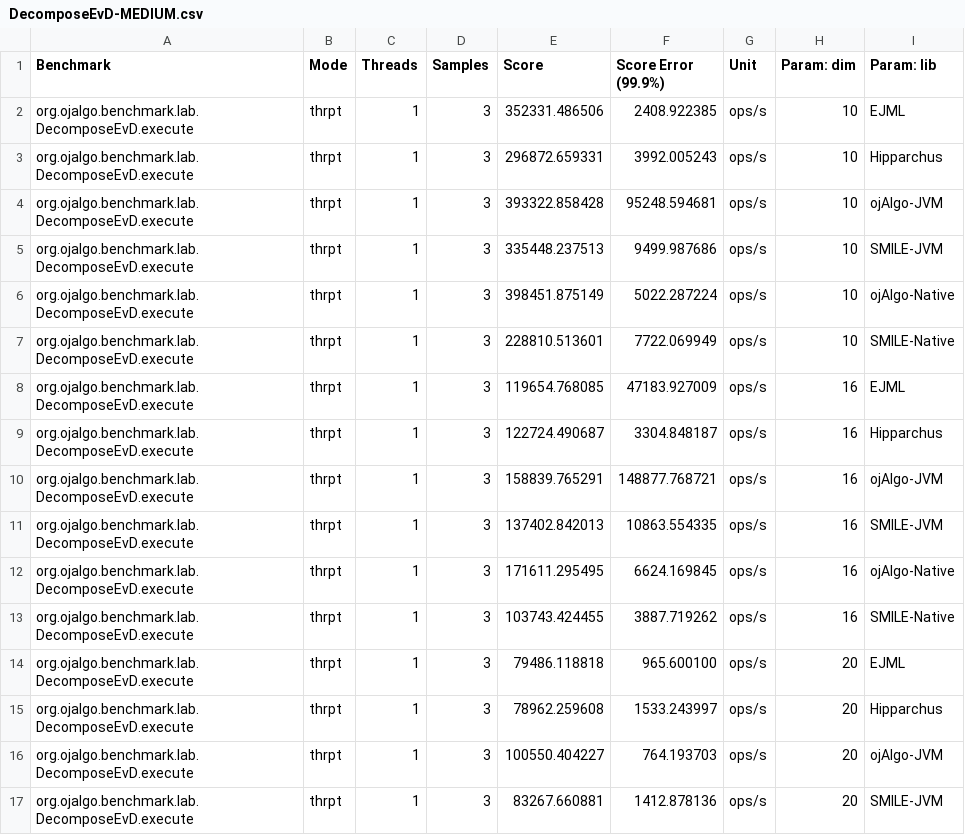
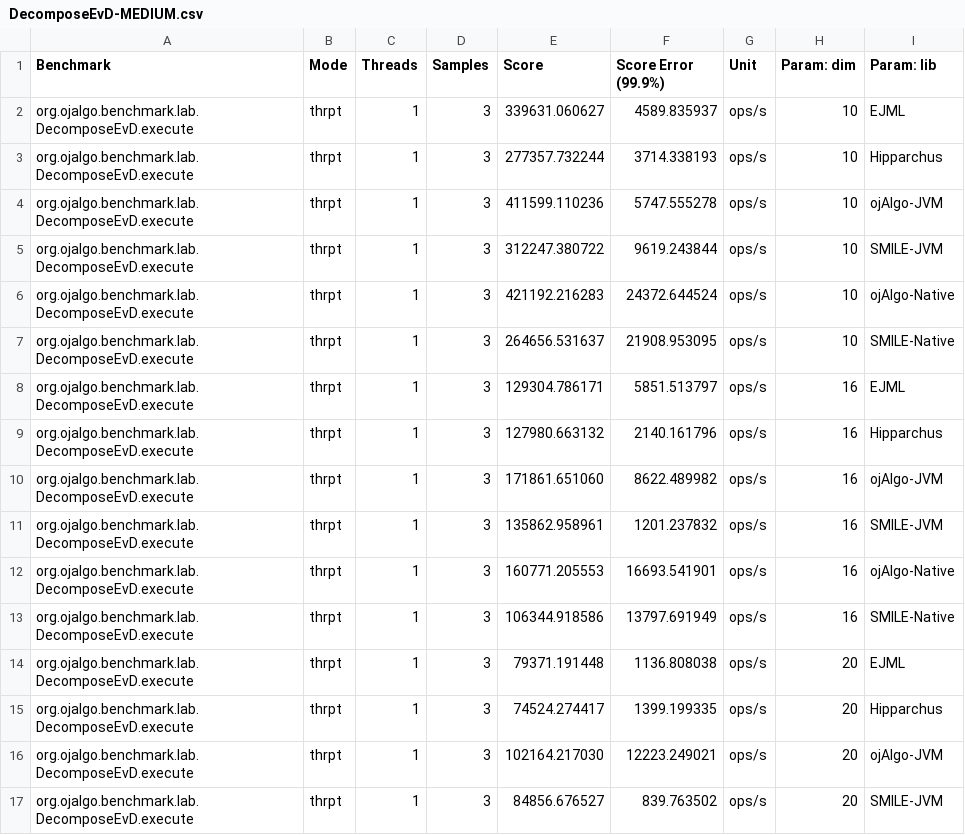
Before and after one commit to optimatika/ojAlgo-linear-algebra-benchmark, a CSV file: DecomposeEvD-MEDIUM.csv, drawn as a sheet; only a part is shown; the diff covers the shown part only.

Commit message:
DecomposeEvD

```diff
--- a/DecomposeEvD-MEDIUM.csv
+++ b/DecomposeEvD-MEDIUM.csv
@@ -1,17 +1,17 @@
 "Benchmark","Mode","Threads","Samples","Score","Score Error (99.9%)","Unit","Param: dim","Param: lib"
-"org.ojalgo.benchmark.lab.DecomposeEvD.execute","thrpt",1,3,352331.486506,2408.922385,"ops/s",10,EJML
-"org.ojalgo.benchmark.lab.DecomposeEvD.execute","thrpt",1,3,296872.659331,3992.005243,"ops/s",10,Hipparchus
-"org.ojalgo.benchmark.lab.DecomposeEvD.execute","thrpt",1,3,393322.858428,95248.594681,"ops/s",10,ojAlgo-JVM
-"org.ojalgo.benchmark.lab.DecomposeEvD.execute","thrpt",1,3,335448.237513,9499.987686,"ops/s",10,SMILE-JVM
-"org.ojalgo.benchmark.lab.DecomposeEvD.execute","thrpt",1,3,398451.875149,5022.287224,"ops/s",10,ojAlgo-Native
-"org.ojalgo.benchmark.lab.DecomposeEvD.execute","thrpt",1,3,228810.513601,7722.069949,"ops/s",10,SMILE-Native
-"org.ojalgo.benchmark.lab.DecomposeEvD.execute","thrpt",1,3,119654.768085,47183.927009,"ops/s",16,EJML
-"org.ojalgo.benchmark.lab.DecomposeEvD.execute","thrpt",1,3,122724.490687,3304.848187,"ops/s",16,Hipparchus
-"org.ojalgo.benchmark.lab.DecomposeEvD.execute","thrpt",1,3,158839.765291,148877.768721,"ops/s",16,ojAlgo-JVM
-"org.ojalgo.benchmark.lab.DecomposeEvD.execute","thrpt",1,3,137402.842013,10863.554335,"ops/s",16,SMILE-JVM
-"org.ojalgo.benchmark.lab.DecomposeEvD.execute","thrpt",1,3,171611.295495,6624.169845,"ops/s",16,ojAlgo-Native
-"org.ojalgo.benchmark.lab.DecomposeEvD.execute","thrpt",1,3,103743.424455,3887.719262,"ops/s",16,SMILE-Native
-"org.ojalgo.benchmark.lab.DecomposeEvD.execute","thrpt",1,3,79486.118818,965.600100,"ops/s",20,EJML
-"org.ojalgo.benchmark.lab.DecomposeEvD.execute","thrpt",1,3,78962.259608,1533.243997,"ops/s",20,Hipparchus
-"org.ojalgo.benchmark.lab.DecomposeEvD.execute","thrpt",1,3,100550.404227,764.193703,"ops/s",20,ojAlgo-JVM
-"org.ojalgo.benchmark.lab.DecomposeEvD.execute","thrpt",1,3,83267.660881,1412.878136,"ops/s",20,SMILE-JVM
+"org.ojalgo.benchmark.lab.DecomposeEvD.execute","thrpt",1,3,339631.060627,4589.835937,"ops/s",10,EJML
+"org.ojalgo.benchmark.lab.DecomposeEvD.execute","thrpt",1,3,277357.732244,3714.338193,"ops/s",10,Hipparchus
+"org.ojalgo.benchmark.lab.DecomposeEvD.execute","thrpt",1,3,411599.110236,5747.555278,"ops/s",10,ojAlgo-JVM
+"org.ojalgo.benchmark.lab.DecomposeEvD.execute","thrpt",1,3,312247.380722,9619.243844,"ops/s",10,SMILE-JVM
+"org.ojalgo.benchmark.lab.DecomposeEvD.execute","thrpt",1,3,421192.216283,24372.644524,"ops/s",10,ojAlgo-Native
+"org.ojalgo.benchmark.lab.DecomposeEvD.execute","thrpt",1,3,264656.531637,21908.953095,"ops/s",10,SMILE-Native
+"org.ojalgo.benchmark.lab.DecomposeEvD.execute","thrpt",1,3,129304.786171,5851.513797,"ops/s",16,EJML
+"org.ojalgo.benchmark.lab.DecomposeEvD.execute","thrpt",1,3,127980.663132,2140.161796,"ops/s",16,Hipparchus
+"org.ojalgo.benchmark.lab.DecomposeEvD.execute","thrpt",1,3,171861.651060,8622.489982,"ops/s",16,ojAlgo-JVM
+"org.ojalgo.benchmark.lab.DecomposeEvD.execute","thrpt",1,3,135862.958961,1201.237832,"ops/s",16,SMILE-JVM
+"org.ojalgo.benchmark.lab.DecomposeEvD.execute","thrpt",1,3,160771.205553,16693.541901,"ops/s",16,ojAlgo-Native
+"org.ojalgo.benchmark.lab.DecomposeEvD.execute","thrpt",1,3,106344.918586,13797.691949,"ops/s",16,SMILE-Native
+"org.ojalgo.benchmark.lab.DecomposeEvD.execute","thrpt",1,3,79371.191448,1136.808038,"ops/s",20,EJML
+"org.ojalgo.benchmark.lab.DecomposeEvD.execute","thrpt",1,3,74524.274417,1399.199335,"ops/s",20,Hipparchus
+"org.ojalgo.benchmark.lab.DecomposeEvD.execute","thrpt",1,3,102164.217030,12223.249021,"ops/s",20,ojAlgo-JVM
+"org.ojalgo.benchmark.lab.DecomposeEvD.execute","thrpt",1,3,84856.676527,839.763502,"ops/s",20,SMILE-JVM
```
Also changed, not shown: 124 edited cells elsewhere in this file, 6 other files.
